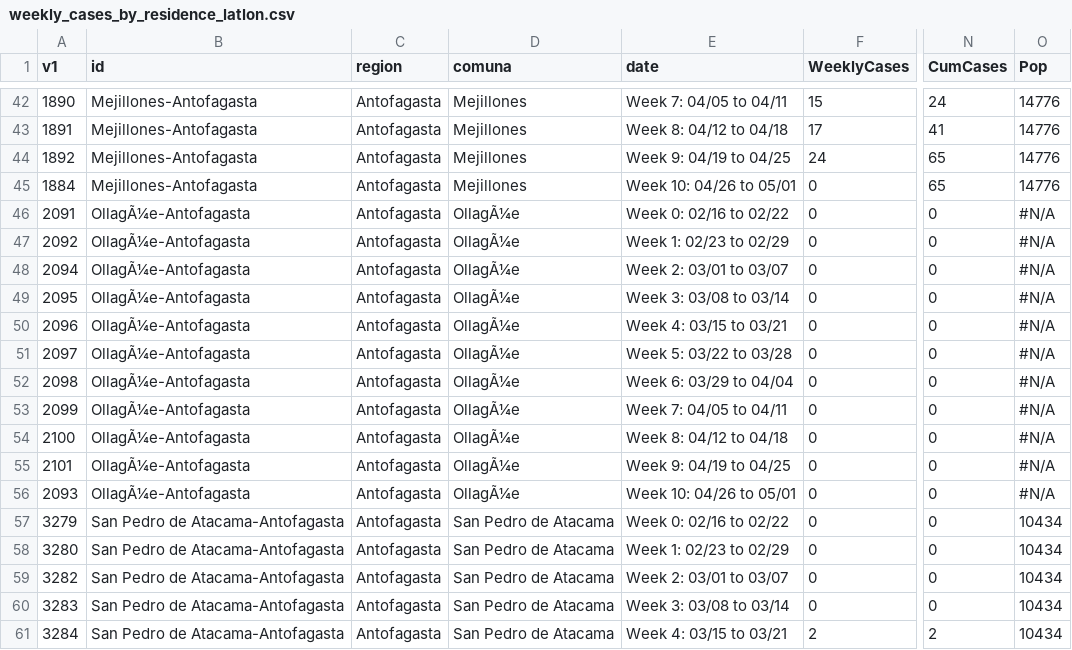
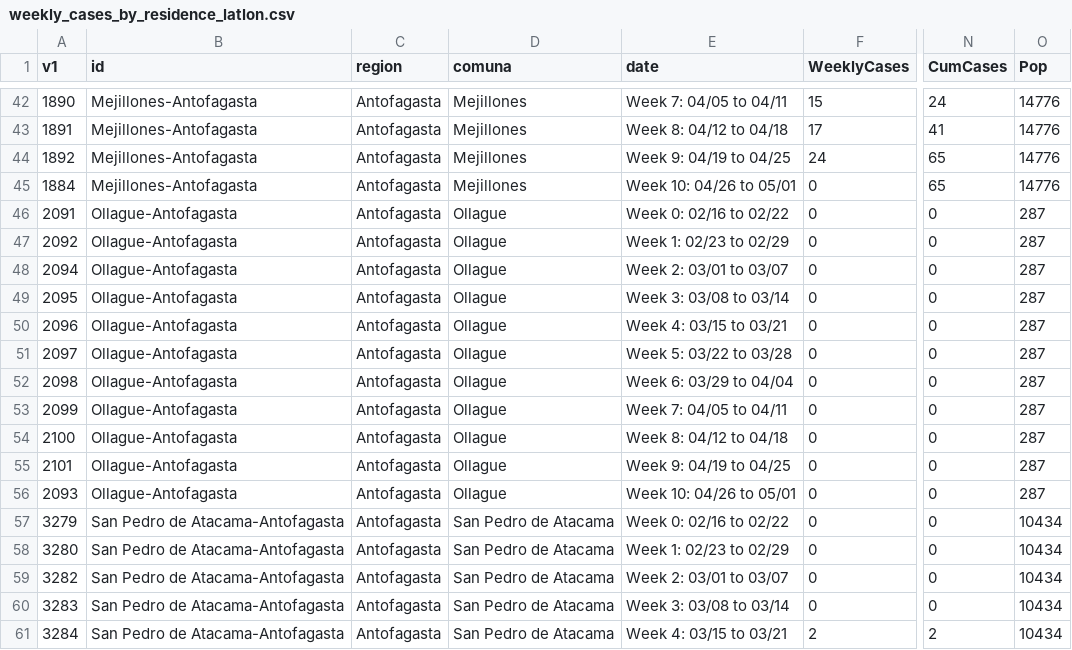
Before and after one commit to maibennett/code, a CSV file: covid/data/weekly_cases_by_residence_latlon.csv, drawn as a sheet; only a part is shown, gaps mark what is left out; the diff names each change by its address in the sheet, - before the commit and + after, or states it on an @@ line.

Commit message:
Add files via upload

```diff
--- a/covid/data/weekly_cases_by_residence_latlon.csv
+++ b/covid/data/weekly_cases_by_residence_latlon.csv
-B46:B56 (id): OllagÃ¼e-Antofagasta
+B46:B56 (id): Ollague-Antofagasta
-D46:D56 (comuna): OllagÃ¼e
+D46:D56 (comuna): Ollague
-O46:O56 (Pop): #N/A
+O46:O56 (Pop): 287
```
